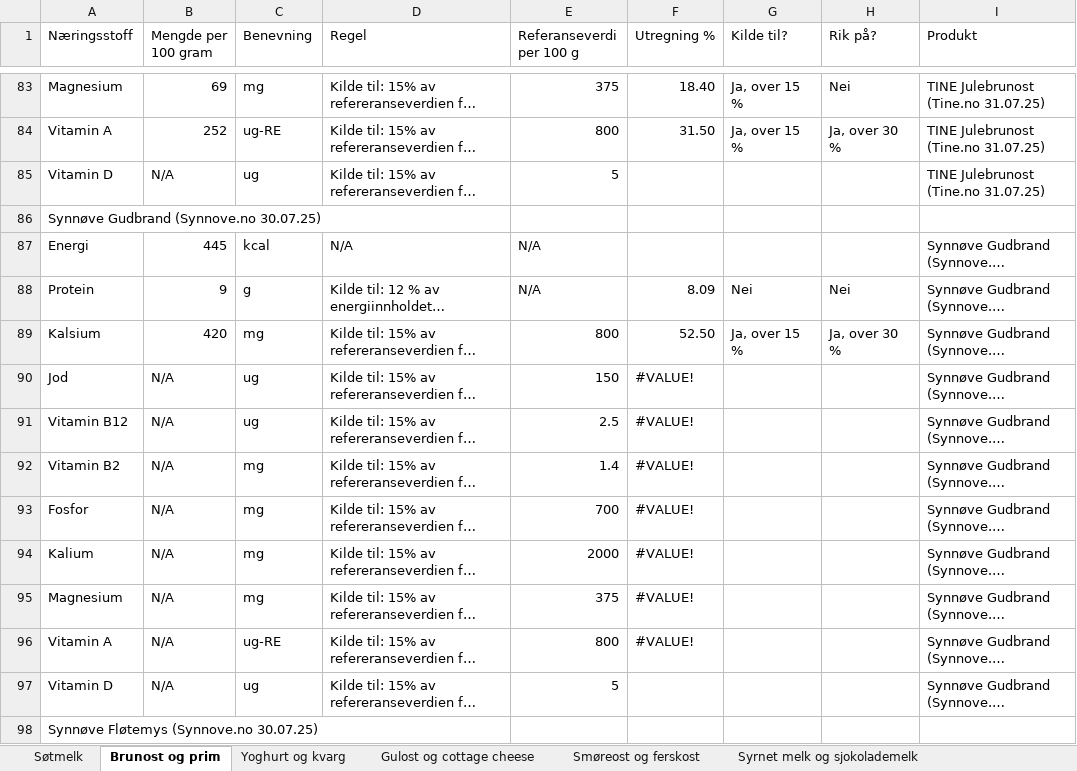
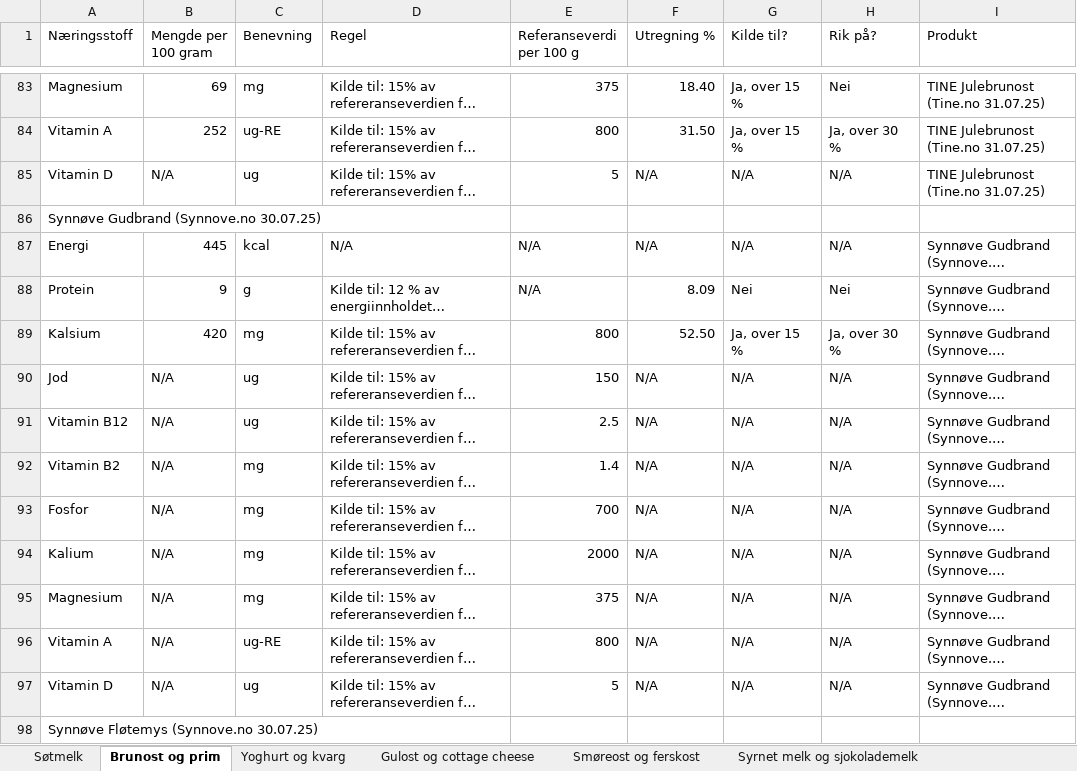
Before and after one commit to TheaMykle/ernaeringspaastander, an Excel workbook: naeringsdata.xlsx, sheet Brunost og prim, drawn as a sheet; only a part is shown, gaps mark what is left out; long unchanged cells end in …; values as stored, in another font and other column widths than the file's, no cell formats; the diff covers the shown part only; the diff names each change by its address in the sheet, - before the commit and + after, or states it on an @@ line.

```diff
--- a/naeringsdata.xlsx (sheet Brunost og prim)
+++ b/naeringsdata.xlsx (sheet Brunost og prim)
-F85 (Utregning %): (empty)
+F85 (Utregning %): N/A
-G85 (Kilde til?): (empty)
+G85 (Kilde til?): N/A
-H85 (Rik på?): (empty)
+H85 (Rik på?): N/A
-F87 (Utregning %): (empty)
+F87 (Utregning %): N/A
-G87 (Kilde til?): (empty)
+G87 (Kilde til?): N/A
-H87 (Rik på?): (empty)
+H87 (Rik på?): N/A
-F90:F96 (Utregning %): #VALUE!
+F90:F96 (Utregning %): N/A
-G90:G97 (Kilde til?): (empty)
+G90:G97 (Kilde til?): N/A
-H90:H97 (Rik på?): (empty)
+H90:H97 (Rik på?): N/A
-F97 (Utregning %): (empty)
+F97 (Utregning %): N/A
```
Also changed, not shown: 138 edited cells elsewhere in this sheet, sheet Yoghurt og kvarg, sheet Syrnet melk og sjokolademelk, sheet Smøreost og ferskost, sheet Gulost og cottage cheese, sheet Søtmelk, cell formats.
